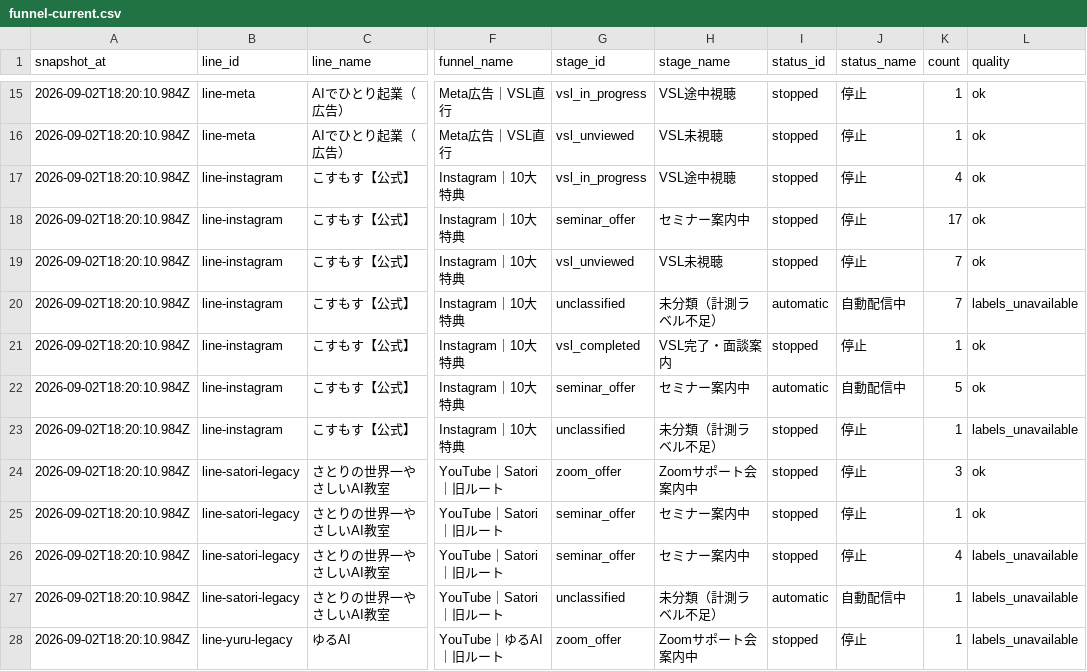
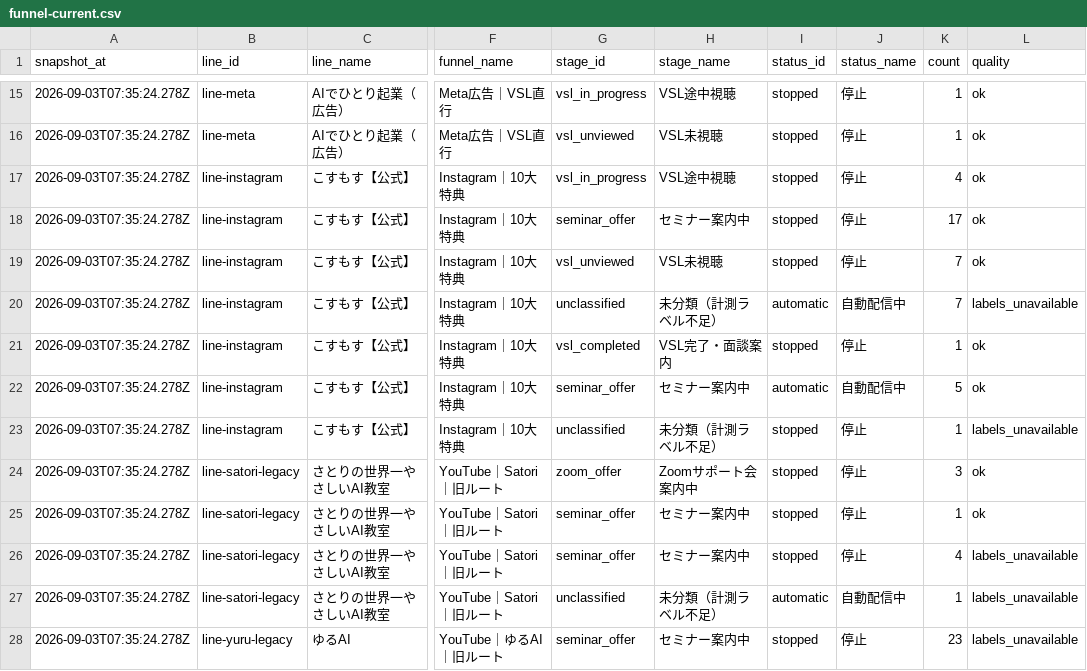
Before and after one commit to puuku0510/suya-youtube-line-dashboard, a CSV file: funnel-current.csv, drawn as a sheet; only a part is shown, gaps mark what is left out; the diff covers the shown part only; the diff names each change by its address in the sheet, - before the commit and + after, or states it on an @@ line.

```diff
--- a/funnel-current.csv
+++ b/funnel-current.csv
-A15:A28 (snapshot_at): 2026-09-02T18:20:10.984Z
+A15:A28 (snapshot_at): 2026-09-03T07:35:24.278Z
-G28 (stage_id): zoom_offer
+G28 (stage_id): seminar_offer
-H28 (stage_name): Zoomサポート会案内中
+H28 (stage_name): セミナー案内中
-K28 (count): 1
+K28 (count): 23
```
Also changed, not shown: 1 added row, 2 removed rows and 39 edited cells elsewhere in this file, funnel-cohort.csv, funnel-sync-health.csv, 1 other file.
